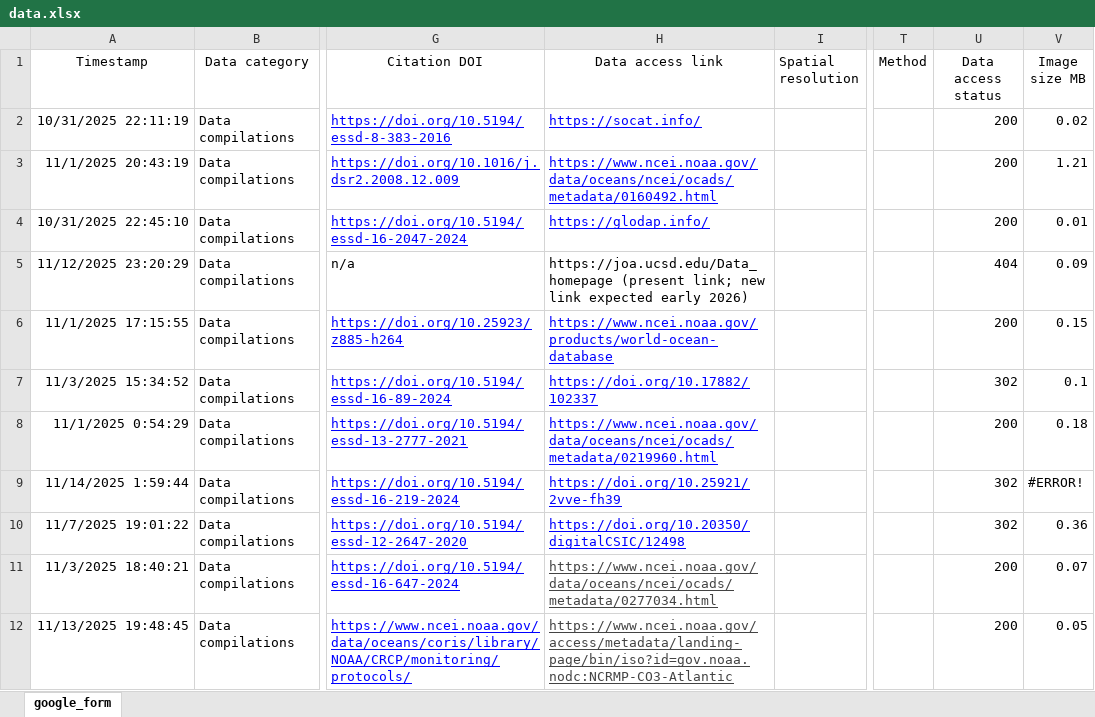
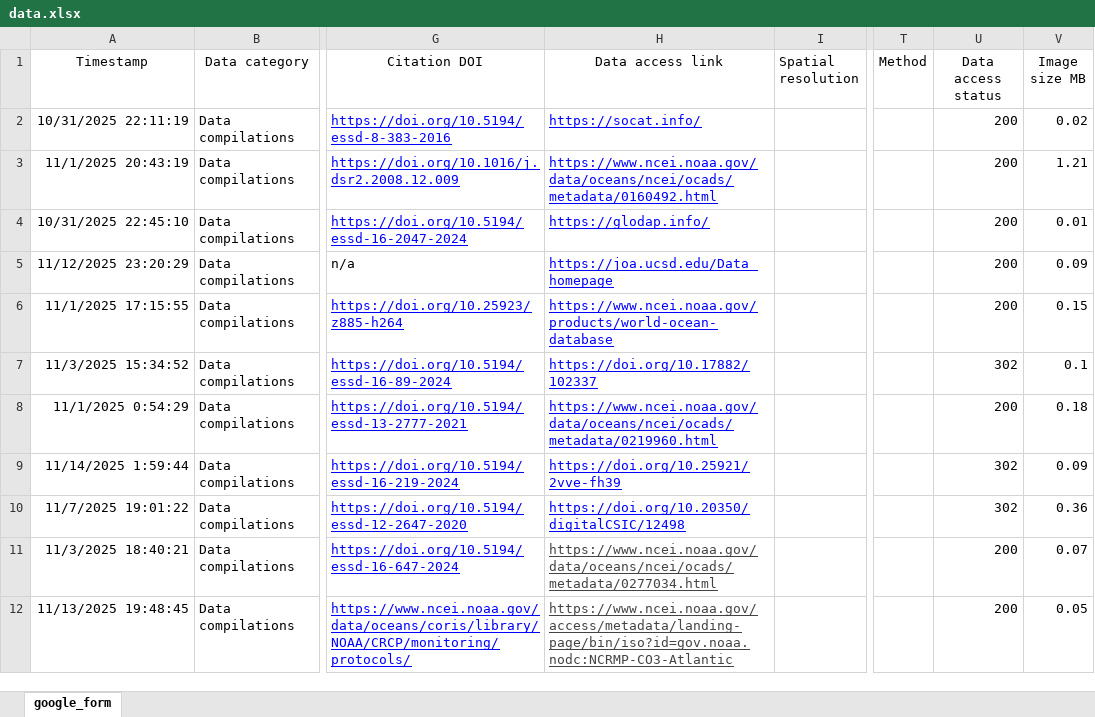
Before and after one commit to OceanCO2/co2-products, an Excel workbook: docs/data.xlsx, sheet google_form, drawn as a sheet; only a part is shown, gaps mark what is left out; values as stored, in another font and other column widths than the file's, no borders; charts and pictures and conditional formats and table styles not drawn; the diff covers the shown part only; the diff names each change by its address in the sheet, - before the commit and + after, or states it on an @@ line.

```diff
--- a/docs/data.xlsx (sheet google_form)
+++ b/docs/data.xlsx (sheet google_form)
-H5 (Data access link): https://joa.ucsd.edu/Data_homepage (present link; new link expected early 2026)
+H5 (Data access link): https://joa.ucsd.edu/Data_homepage
@@ H5 underline: off → on, text colour: black → #0000FF @@
-U5 (Data access status): 404
+U5 (Data access status): 200
-V9 (Image size MB): #ERROR!
+V9 (Image size MB): 0.09
```
Also changed, not shown: 11 edited cells elsewhere in this sheet, 1 other file.
